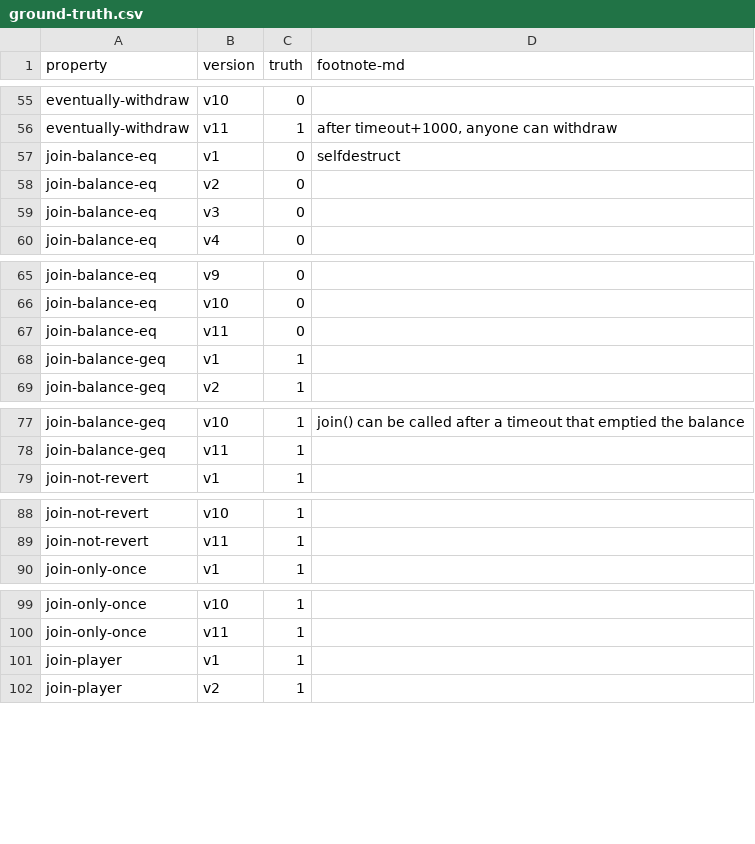
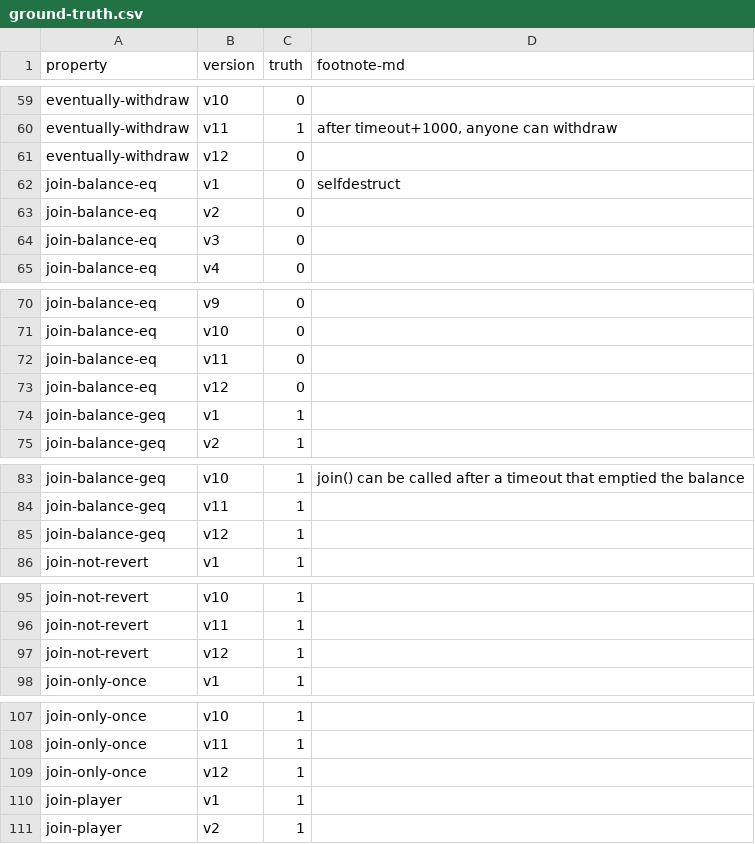
Before and after one commit to fiaravia/contracts-verification-benchmark, a CSV file: contracts/price-bet/ground-truth.csv, drawn as a sheet; only a part is shown, gaps mark what is left out; the diff covers the shown part only.

```diff
--- a/contracts/price-bet/ground-truth.csv
+++ b/contracts/price-bet/ground-truth.csv
@@ -56,2 +60,3 @@ eventually-withdraw,v10,0,
 eventually-withdraw,v11,1,"after timeout+1000, anyone can withdraw"
+eventually-withdraw,v12,0,
 join-balance-eq,v1,0,"selfdestruct"
@@ -67,2 +72,3 @@ join-balance-eq,v10,0,
 join-balance-eq,v11,0,
+join-balance-eq,v12,0,
 join-balance-geq,v1,1,
@@ -78,2 +84,3 @@ join-balance-geq,v10,1,"join() can be called after a timeout that emptied the ba
 join-balance-geq,v11,1,
+join-balance-geq,v12,1,
 join-not-revert,v1,1,
@@ -89,2 +96,3 @@ join-not-revert,v10,1,
 join-not-revert,v11,1,
+join-not-revert,v12,1,
 join-only-once,v1,1,
@@ -100,2 +108,3 @@ join-only-once,v10,1,
 join-only-once,v11,1,
+join-only-once,v12,1,
 join-player,v1,1,
```
Also changed, not shown: 31 added rows and 1 edited cell elsewhere in this file, 3 other files.
